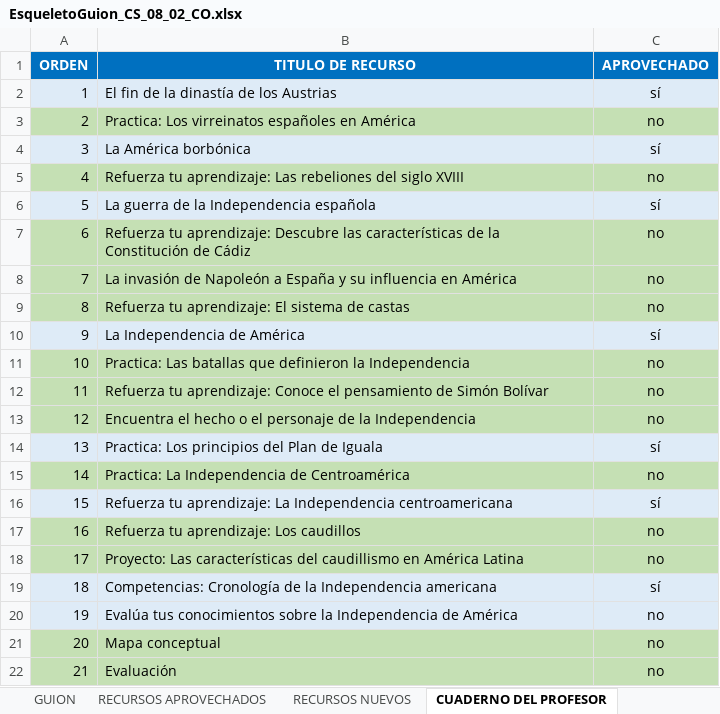
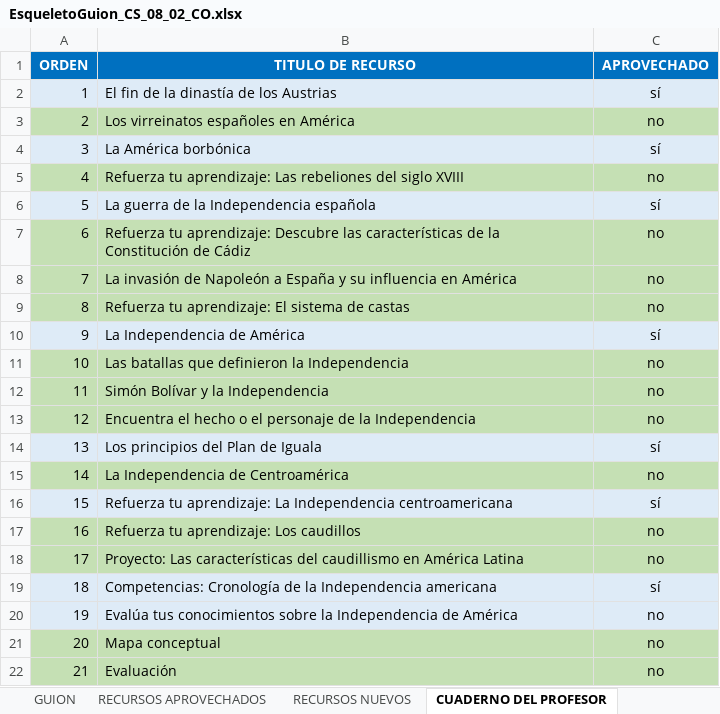
Before and after one commit to AulaPlanetaColombia/CienciasSociales, an Excel workbook: fuentes/contenidos/grado08/guion02/EsqueletoGuion_CS_08_02_CO.xlsx, sheet CUADERNO DEL PROFESOR, drawn as a sheet; values as stored, in another font and other column widths than the file's, no borders; the diff names each change by its address in the sheet, - before the commit and + after, or states it on an @@ line.

Commit message:
GUION 3 GRADO 8 DEFINITIVOS
UNICAMENTE FALTA RECURSO 170. Necesito ayuda para ubicar motor adecuado.

```diff
--- a/fuentes/contenidos/grado08/guion02/EsqueletoGuion_CS_08_02_CO.xlsx (sheet CUADERNO DEL PROFESOR)
+++ b/fuentes/contenidos/grado08/guion02/EsqueletoGuion_CS_08_02_CO.xlsx (sheet CUADERNO DEL PROFESOR)
-B3 (TITULO DE RECURSO): Practica: Los virreinatos españoles en América
+B3 (TITULO DE RECURSO): Los virreinatos españoles en América
-B11 (TITULO DE RECURSO): Practica: Las batallas…
+B11 (TITULO DE RECURSO): Las batallas…
-B12 (TITULO DE RECURSO): Refuerza tu aprendizaje: Conoce el pensamiento de Simón Bolívar
+B12 (TITULO DE RECURSO): Simón Bolívar y la Independencia
-B14 (TITULO DE RECURSO): Practica: Los principios del Plan de Iguala
+B14 (TITULO DE RECURSO): Los principios del Plan de Iguala
-B15 (TITULO DE RECURSO): Practica: La Independencia de Centroamérica
+B15 (TITULO DE RECURSO): La Independencia de Centroamérica
```
Also changed, not shown: sheet CUADERNO DE ESTUDIO, sheet RECURSOS NUEVOS, sheet RECURSOS APROVECHADOS, 17 other files.
